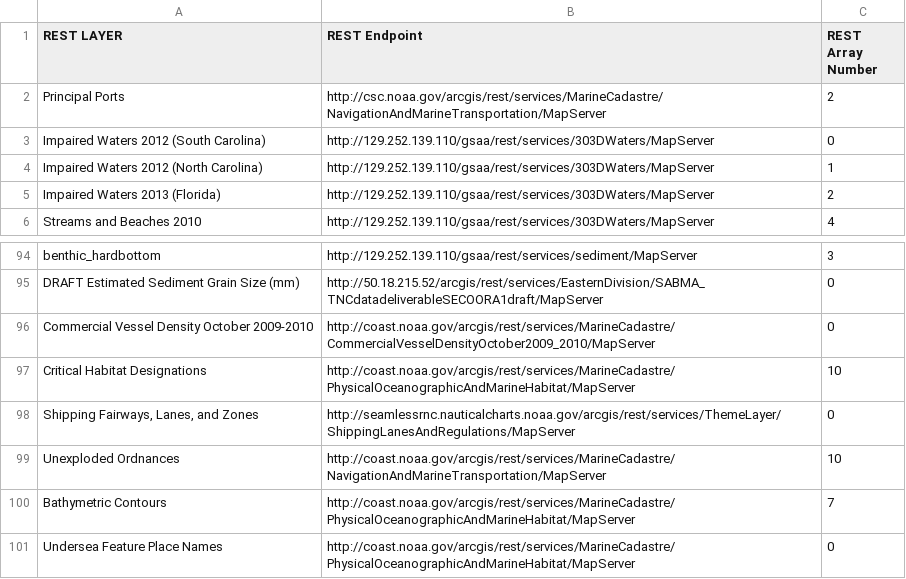
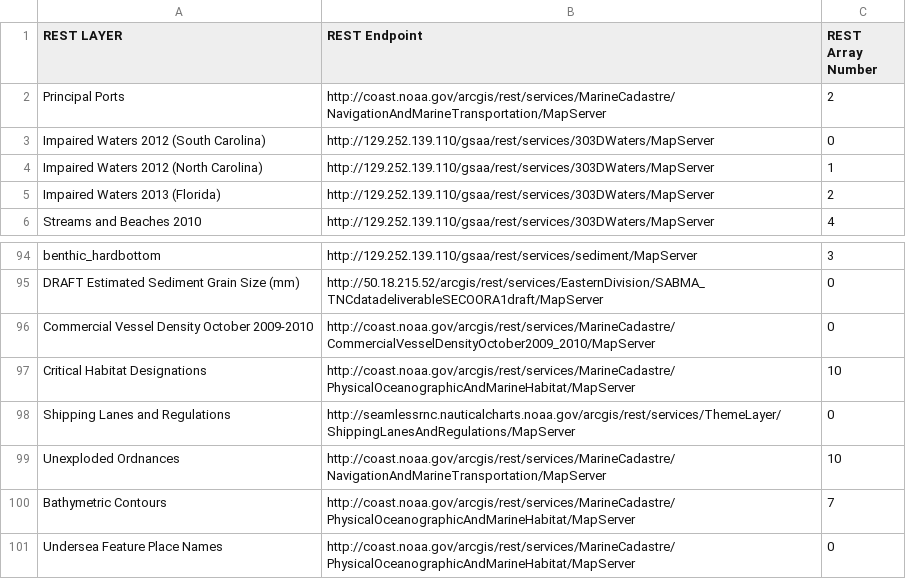
Before and after one commit to gsaaportal/marco-portal, a CSV file: marco/general/management/esriLayerCheckList.csv, drawn as a sheet; only a part is shown, gaps mark what is left out.

```diff
--- a/marco/general/management/esriLayerCheckList.csv
+++ b/marco/general/management/esriLayerCheckList.csv
@@ -1,3 +1,3 @@
 REST LAYER,REST Endpoint,REST Array Number
-Principal Ports, http://csc.noaa.gov/arcgis/rest/services/MarineCadastre/NavigationAndMarineTransportation/MapServer,2
+Principal Ports,http://coast.noaa.gov/arcgis/rest/services/MarineCadastre/NavigationAndMarineTransportation/MapServer,2
 Impaired Waters 2012 (South Carolina),http://129.252.139.110/gsaa/rest/services/303DWaters/MapServer,0
@@ -97,3 +97,3 @@ Commercial Vessel Density October 2009-2010,http://coast.noaa.gov/arcgis/rest/se
 Critical Habitat Designations,http://coast.noaa.gov/arcgis/rest/services/MarineCadastre/PhysicalOceanographicAndMarineHabitat/MapServer,10
-"Shipping Fairways, Lanes, and Zones",http://seamlessrnc.nauticalcharts.noaa.gov/arcgis/rest/services/ThemeLayer/ShippingLanesAndRegulations/MapServer,0
+Shipping Lanes and Regulations,http://seamlessrnc.nauticalcharts.noaa.gov/arcgis/rest/services/ThemeLayer/ShippingLanesAndRegulations/MapServer,0
 Unexploded Ordnances,http://coast.noaa.gov/arcgis/rest/services/MarineCadastre/NavigationAndMarineTransportation/MapServer,10
```
Also changed, not shown: marco/general/management/controlFileMaster.csv.
